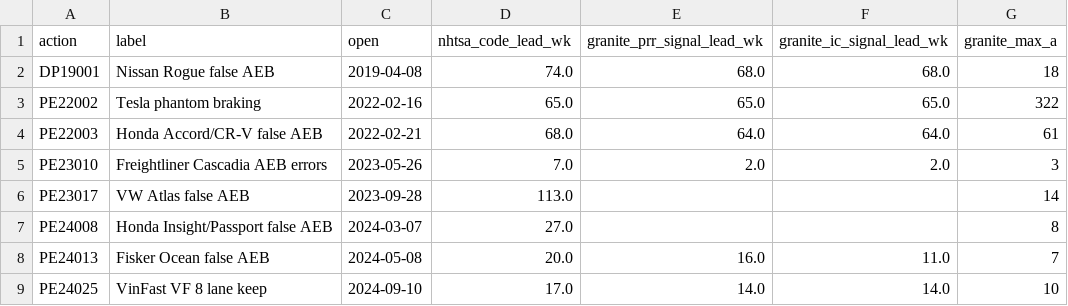
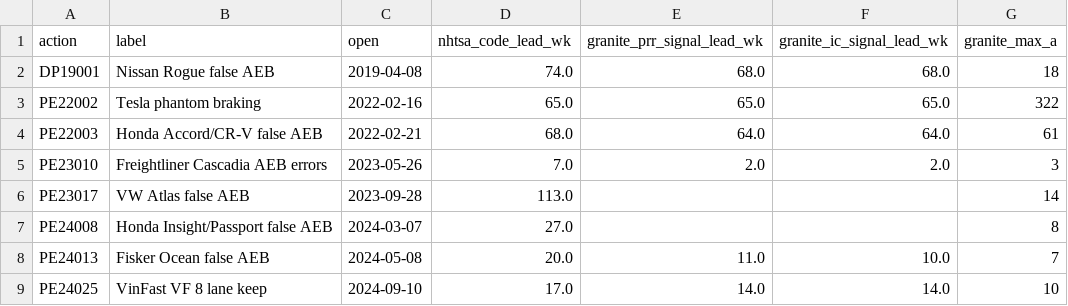
Before and after one commit to sruthyrb-create/autovigil, a CSV file: api_data/backtest_granite.csv, drawn as a sheet.

Commit message:
RQ2: Granite vs NHTSA-code streams on all 29k complaints; API data rebuilt

```diff
--- a/api_data/backtest_granite.csv
+++ b/api_data/backtest_granite.csv
@@ -7,3 +7,3 @@ PE23017,VW Atlas false AEB,2023-09-28,113.0,,,14
 PE24008,Honda Insight/Passport false AEB,2024-03-07,27.0,,,8
-PE24013,Fisker Ocean false AEB,2024-05-08,20.0,16.0,11.0,7
+PE24013,Fisker Ocean false AEB,2024-05-08,20.0,11.0,10.0,7
 PE24025,VinFast VF 8 lane keep,2024-09-10,17.0,14.0,14.0,10
```
Also changed, not shown: work/backtest_granite.csv, 5 other files.
